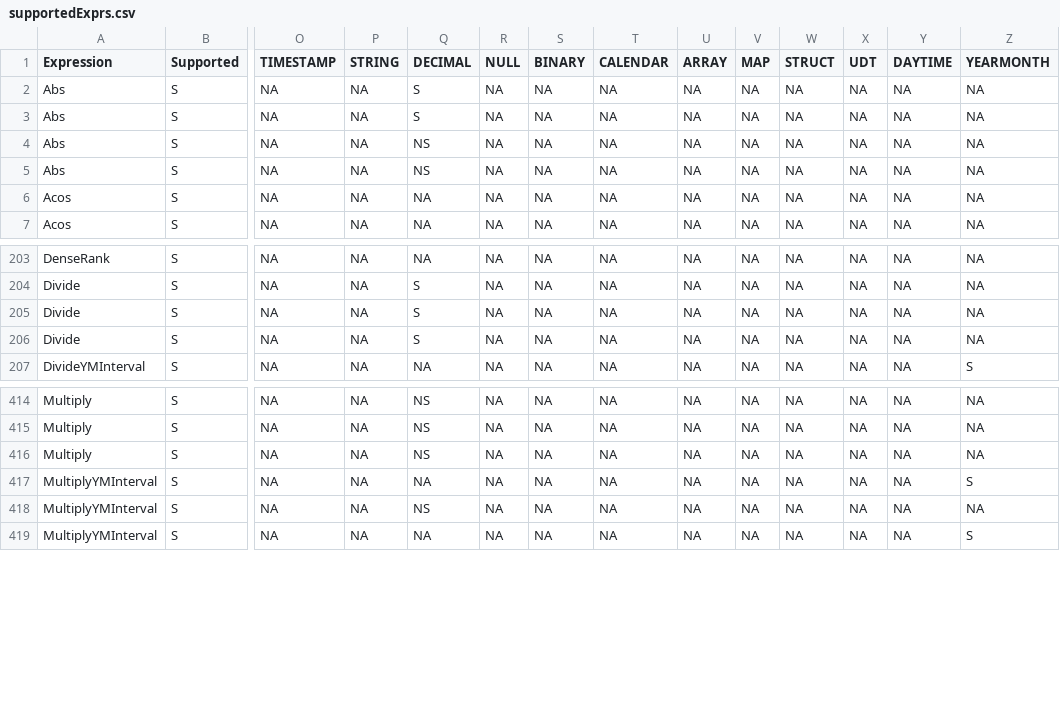
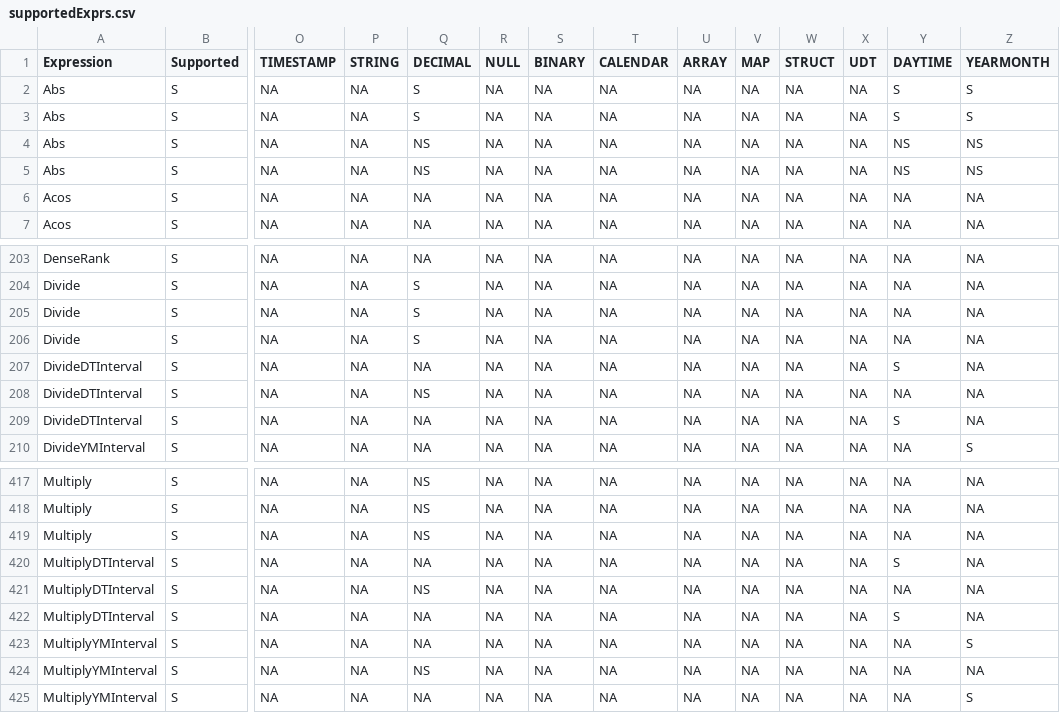
Before and after one commit to NVIDIA/spark-rapids, a CSV file: tools/generated_files/411/supportedExprs.csv, drawn as a sheet; only a part is shown, gaps mark what is left out; rows hold the shown columns only; the diff names each change by its address in the sheet, - before the commit and + after, or states it on an @@ line.

Commit message:
Fix DayTimeInterval shims for Spark 4.1.1
- Remove 411 marker from spark330/DayTimeIntervalShims.scala
- Add Abs, MultiplyDTInterval, DivideDTInterval to spark411/DayTimeIntervalShims.scala

Fixes DayTimeInterval operations (abs, multiply, divide) that were not
being converted to GPU in Spark 4.1.1 builds.

```diff
--- a/tools/generated_files/411/supportedExprs.csv
+++ b/tools/generated_files/411/supportedExprs.csv
-Y2:Y3 (DAYTIME): NA
+Y2:Y3 (DAYTIME): S
-Z2:Z3 (YEARMONTH): NA
+Z2:Z3 (YEARMONTH): S
-Y4:Y5 (DAYTIME): NA
+Y4:Y5 (DAYTIME): NS
-Z4:Z5 (YEARMONTH): NA
+Z4:Z5 (YEARMONTH): NS
+row 207: DivideDTInterval | S | NA | NA | NA | NA | NA | NA | NA | NA | NA | NA | S | NA
+row 208: DivideDTInterval | S | NA | NA | NS | NA | NA | NA | NA | NA | NA | NA | NA | NA
+row 209: DivideDTInterval | S | NA | NA | NA | NA | NA | NA | NA | NA | NA | NA | S | NA
+row 420: MultiplyDTInterval | S | NA | NA | NA | NA | NA | NA | NA | NA | NA | NA | S | NA
+row 421: MultiplyDTInterval | S | NA | NA | NS | NA | NA | NA | NA | NA | NA | NA | NA | NA
+row 422: MultiplyDTInterval | S | NA | NA | NA | NA | NA | NA | NA | NA | NA | NA | S | NA
```
Also changed, not shown: tools/generated_files/411/operatorsScore.csv, 2 other files.
